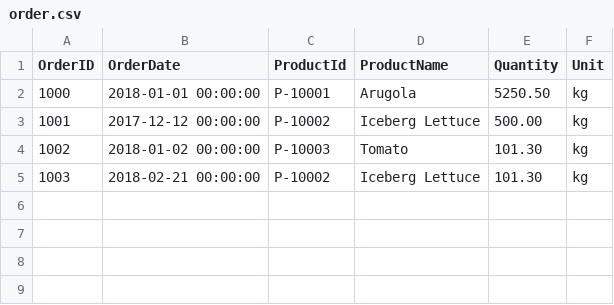
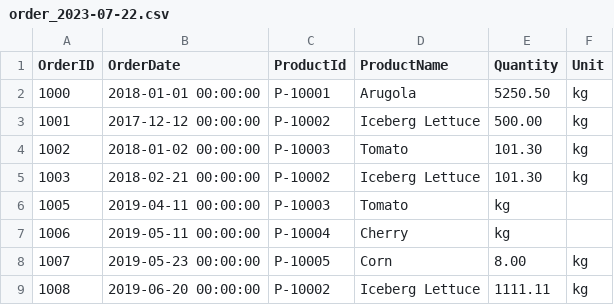
Before and after one commit to bkao000/etl-project, a CSV file: etl-app/tgt/order_2023-07-22.csv (was etl-app/tgt/order.csv), drawn as a sheet.

```diff
--- a/etl-app/tgt/order.csv
+++ b/etl-app/tgt/order_2023-07-22.csv
@@ -5 +5,5 @@ OrderID,OrderDate,ProductId,ProductName,Quantity,Unit
 1003,2018-02-21 00:00:00,P-10002,Iceberg Lettuce,101.30,kg
+1005,2019-04-11 00:00:00,P-10003,Tomato,kg
+1006,2019-05-11 00:00:00,P-10004,Cherry,kg
+1007,2019-05-23 00:00:00,P-10005,Corn,8.00,kg
+1008,2019-06-20 00:00:00,P-10002,Iceberg Lettuce,1111.11,kg
```
Also changed, not shown: etl-app/src/orders.csv, 7 other files.
